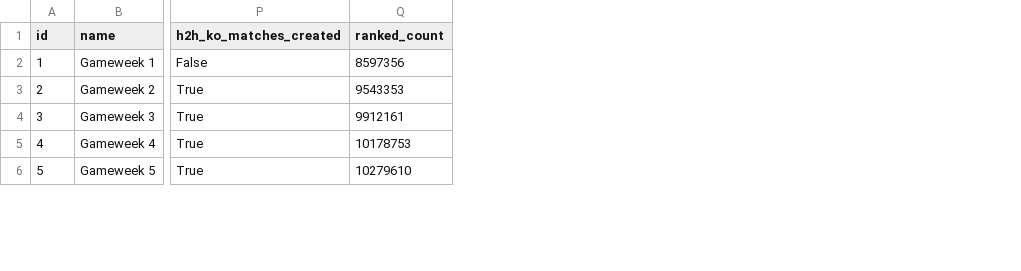
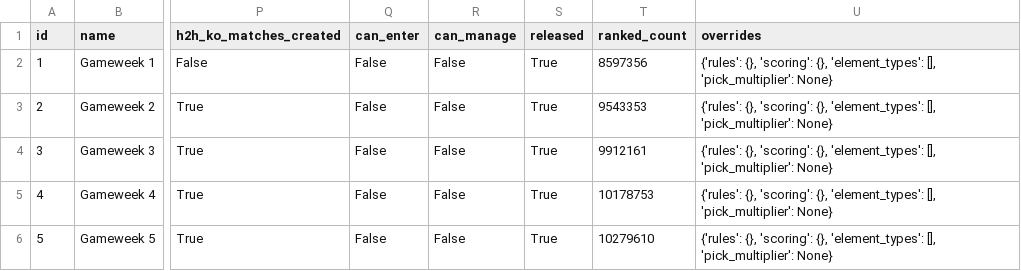
Before and after one commit to GCP-Biryani/fpl-infographics, a CSV file: events.csv, drawn as a sheet; only a part is shown, gaps mark what is left out; the diff covers the shown part only; the diff names each change by its address in the sheet, - before the commit and + after, or states it on an @@ line.

```diff
--- a/events.csv
+++ b/events.csv
+column Q (can_enter), rows 2-6: all False
+column R (can_manage), rows 2-6: all False
+column S (released), rows 2-6: all True
+column U (overrides), rows 2-6: all {'rules': {}, 'scoring': {}, 'element_types': [], 'pick_multiplier': None}
```
Also changed, not shown: 28 edited cells elsewhere in this file, DEF_data.csv, MID_data.csv, 32 other files.
